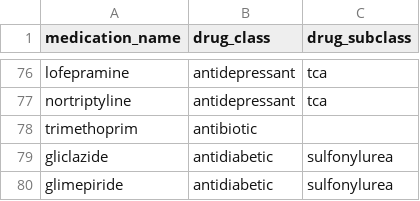
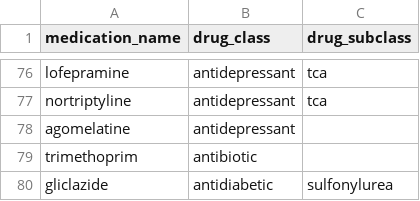
Before and after one commit to MGops/TabDash, a CSV file: data/medication_classes.csv, drawn as a sheet; only a part is shown, gaps mark what is left out; the shorter side is filled out with more unchanged rows; the diff names each change by its address in the sheet, - before the commit and + after, or states it on an @@ line.

Commit message:
Update medication_classes.csv

```diff
--- a/data/medication_classes.csv
+++ b/data/medication_classes.csv
+row 78: agomelatine | antidepressant
```
